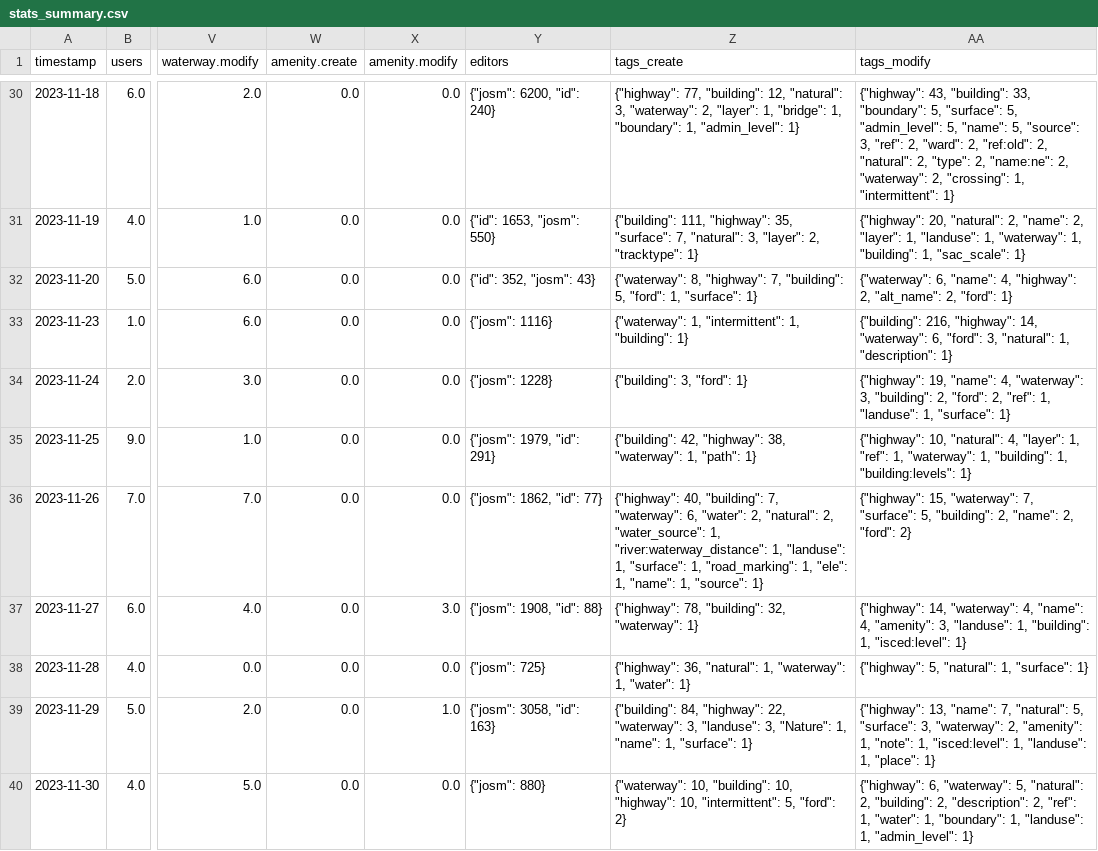
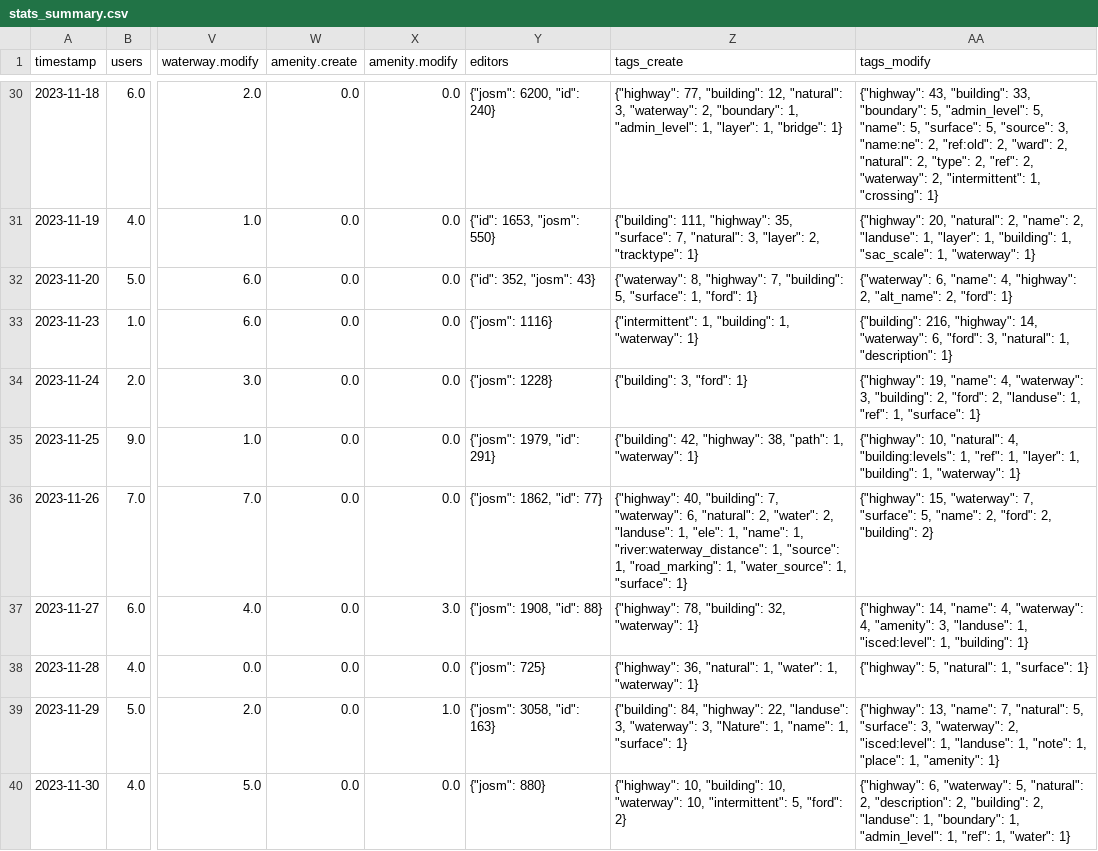
Before and after one commit to Aadesh-Baral/OSMSG, a CSV file: stats/SNRMPNepal/Every2days/stats_summary.csv, drawn as a sheet; only a part is shown, gaps mark what is left out; the diff covers the shown part only; the diff names each change by its address in the sheet, - before the commit and + after, or states it on an @@ line.

```diff
--- a/stats/SNRMPNepal/Every2days/stats_summary.csv
+++ b/stats/SNRMPNepal/Every2days/stats_summary.csv
-Z30 (tags_create): …"waterway": 2, "layer": 1, "bridge": 1, "boundary": 1, "admin_level": 1}
+Z30 (tags_create): …"waterway": 2, "boundary": 1, "admin_level": 1, "layer": 1, "bridge": 1}
-AA30 (tags_modify): …"boundary": 5, "surface": 5, "admin_level": 5, "name": 5, "source": 3, "ref": 2, "ward": 2, "ref:old": 2, "natural": 2, "type": 2, "name:ne": 2, "waterway": 2, "crossing": 1, "intermittent": 1}
+AA30 (tags_modify): …"boundary": 5, "admin_level": 5, "name": 5, "surface": 5, "source": 3, "name:ne": 2, "ref:old": 2, "ward": 2, "natural": 2, "type": 2, "ref": 2, "waterway": 2, "intermittent": 1, "crossing": 1}
-AA31 (tags_modify): …"name": 2, "layer": 1, "landuse": 1, "waterway": 1, "building": 1, "sac_scale": 1}
+AA31 (tags_modify): …"name": 2, "landuse": 1, "layer": 1, "building": 1, "sac_scale": 1, "waterway": 1}
-Z32 (tags_create): …"building": 5, "ford": 1, "surface": 1}
+Z32 (tags_create): …"building": 5, "surface": 1, "ford": 1}
-Z33 (tags_create): {"waterway": 1, "intermittent": 1, "building": 1}
+Z33 (tags_create): {"intermittent": 1, "building": 1, "waterway": 1}
-AA34 (tags_modify): …"ford": 2, "ref": 1, "landuse": 1, "surface":…
+AA34 (tags_modify): …"ford": 2, "landuse": 1, "ref": 1, "surface":…
-Z35 (tags_create): …"highway": 38, "waterway": 1, "path": 1}
+Z35 (tags_create): …"highway": 38, "path": 1, "waterway": 1}
-AA35 (tags_modify): …"natural": 4, "layer": 1, "ref": 1, "waterway": 1, "building": 1, "building:levels": 1}
+AA35 (tags_modify): …"natural": 4, "building:levels": 1, "ref": 1, "layer": 1, "building": 1, "waterway": 1}
-Z36 (tags_create): …"waterway": 6, "water": 2, "natural": 2, "water_source": 1, "river:waterway_distance": 1, "landuse": 1, "surface": 1, "road_marking": 1, "ele": 1, "name": 1, "source": 1}
+Z36 (tags_create): …"waterway": 6, "natural": 2, "water": 2, "landuse": 1, "ele": 1, "name": 1, "river:waterway_distance": 1, "source": 1, "road_marking": 1, "water_source": 1, "surface": 1}
-AA36 (tags_modify): …"surface": 5, "building": 2, "name": 2, "ford": 2}
+AA36 (tags_modify): …"surface": 5, "name": 2, "ford": 2, "building": 2}
-AA37 (tags_modify): {"highway": 14, "waterway": 4, "name": 4, "amenity": 3, "landuse": 1, "building": 1, "isced:level": 1}
+AA37 (tags_modify): {"highway": 14, "name": 4, "waterway": 4, "amenity": 3, "landuse": 1, "isced:level": 1, "building": 1}
-Z38 (tags_create): …"natural": 1, "waterway": 1, "water": 1}
+Z38 (tags_create): …"natural": 1, "water": 1, "waterway": 1}
-Z39 (tags_create): …"highway": 22, "waterway": 3, "landuse": 3, "Nature":…
+Z39 (tags_create): …"highway": 22, "landuse": 3, "waterway": 3, "Nature":…
-AA39 (tags_modify): …"waterway": 2, "amenity": 1, "note": 1, "isced:level": 1, "landuse": 1, "place": 1}
+AA39 (tags_modify): …"waterway": 2, "isced:level": 1, "landuse": 1, "note": 1, "place": 1, "amenity": 1}
-Z40 (tags_create): {"waterway": 10, "building": 10, "highway": 10, "intermittent":…
+Z40 (tags_create): {"highway": 10, "building": 10, "waterway": 10, "intermittent":…
-AA40 (tags_modify): …"natural": 2, "building": 2, "description": 2, "ref": 1, "water": 1, "boundary": 1, "landuse": 1, "admin_level": 1}
+AA40 (tags_modify): …"natural": 2, "description": 2, "building": 2, "landuse": 1, "boundary": 1, "admin_level": 1, "ref": 1, "water": 1}
```
Also changed, not shown: 1 added row and 58 edited cells elsewhere in this file, stats/SNRMPNepal/Every2days/stats.csv, 6 other files.
